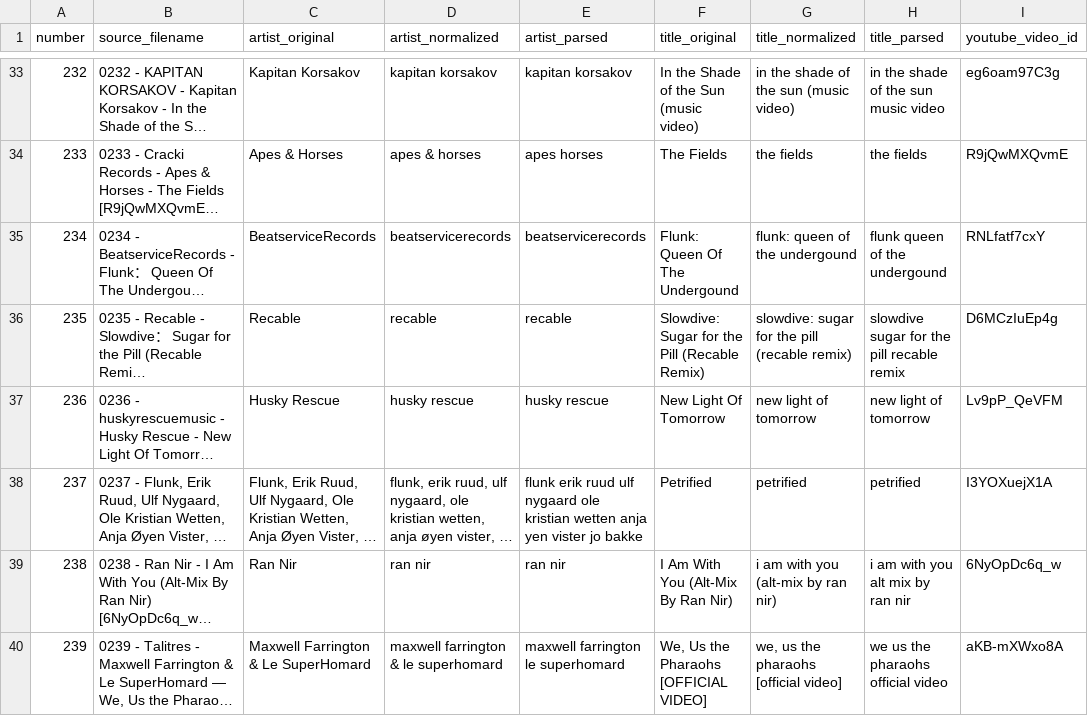
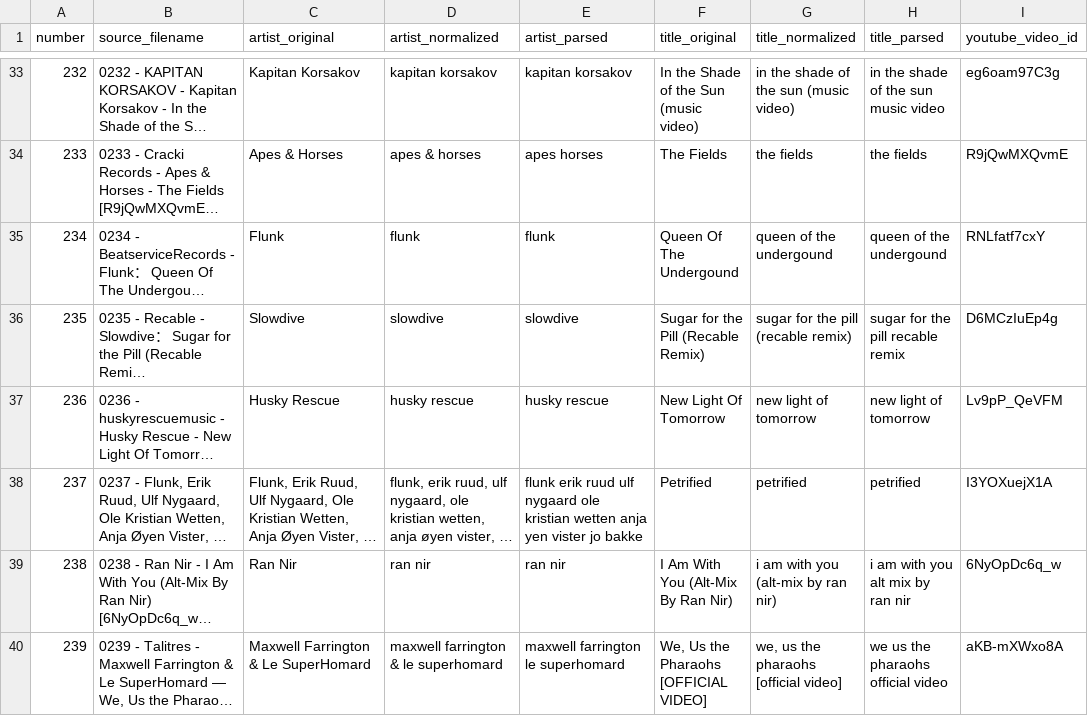
Before and after one commit to maciektora-hue/maciektora-hue.github.io, a TSV file: piosenki/audio_filename_parsed_0201_0250.tsv, drawn as a sheet; only a part is shown, gaps mark what is left out; long unchanged cells end in …; the diff covers the shown part only; the diff names each change by its address in the sheet, - before the commit and + after, or states it on an @@ line.

```diff
--- a/piosenki/audio_filename_parsed_0201_0250.tsv
+++ b/piosenki/audio_filename_parsed_0201_0250.tsv
-C35 (artist_original): BeatserviceRecords
+C35 (artist_original): Flunk
-D35 (artist_normalized): beatservicerecords
+D35 (artist_normalized): flunk
-E35 (artist_parsed): beatservicerecords
+E35 (artist_parsed): flunk
-F35 (title_original): Flunk: Queen Of The Undergound
+F35 (title_original): Queen Of The Undergound
-G35 (title_normalized): flunk: queen of the undergound
+G35 (title_normalized): queen of the undergound
-H35 (title_parsed): flunk queen of the undergound
+H35 (title_parsed): queen of the undergound
-C36 (artist_original): Recable
+C36 (artist_original): Slowdive
-D36 (artist_normalized): recable
+D36 (artist_normalized): slowdive
-E36 (artist_parsed): recable
+E36 (artist_parsed): slowdive
-F36 (title_original): Slowdive: Sugar for the Pill (Recable Remix)
+F36 (title_original): Sugar for the Pill (Recable Remix)
-G36 (title_normalized): slowdive: sugar for the pill (recable remix)
+G36 (title_normalized): sugar for the pill (recable remix)
-H36 (title_parsed): slowdive sugar for the pill recable remix
+H36 (title_parsed): sugar for the pill recable remix
```
Also changed, not shown: 24 edited cells elsewhere in this file.
